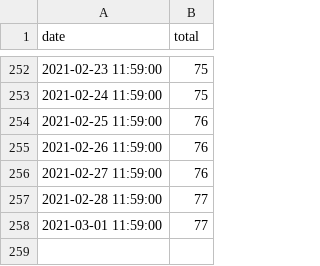
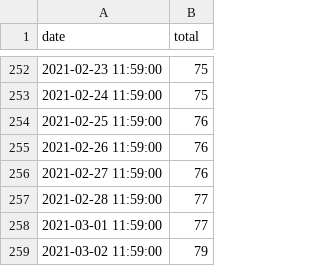
Before and after one commit to PhilaController/gun-violence-dashboard-data, a CSV file: gun_violence_dashboard_data/data/raw/homicide_totals_daily.csv, drawn as a sheet; only a part is shown, gaps mark what is left out; the diff names each change by its address in the sheet, - before the commit and + after, or states it on an @@ line.

```diff
--- a/gun_violence_dashboard_data/data/raw/homicide_totals_daily.csv
+++ b/gun_violence_dashboard_data/data/raw/homicide_totals_daily.csv
+row 259: 2021-03-02 11:59:00 | 79
```
Also changed, not shown: 2 other files.
